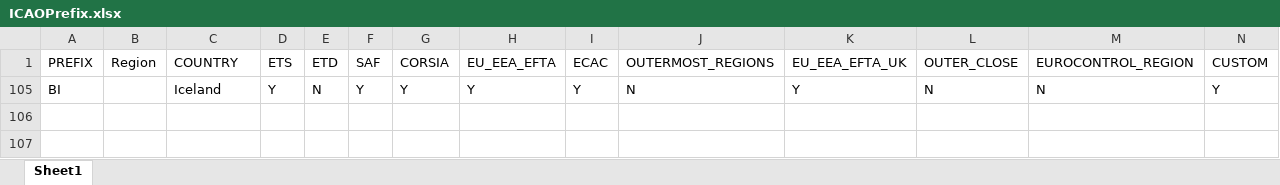
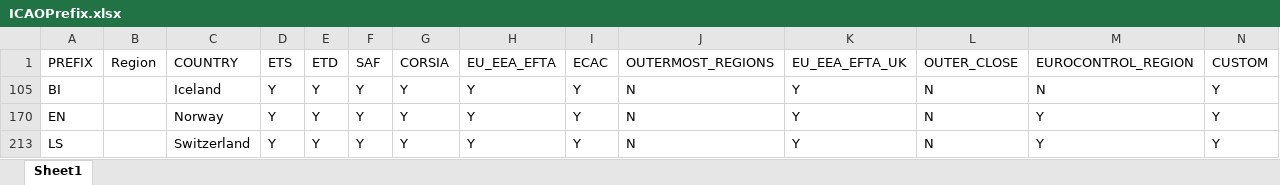
Before and after one commit to eeftychiou/FuelCost, an Excel workbook: data/ICAOPrefix.xlsx, sheet Sheet1, drawn as a sheet; values as stored, in another font and other column widths than the file's, no borders; the diff names each change by its address in the sheet, - before the commit and + after, or states it on an @@ line.

```diff
--- a/data/ICAOPrefix.xlsx (sheet Sheet1)
+++ b/data/ICAOPrefix.xlsx (sheet Sheet1)
-E105: N
+E105: Y
@@ row 170 unhidden: EN |  | Norway | Y | Y | Y | Y | Y | Y | N | Y | N | Y | Y @@
@@ row 213 unhidden: LS |  | Switzerland | Y | Y | Y | Y | Y | Y | N | Y | N | Y | Y @@
```
Also changed, not shown: data/SimulationResults.xlsx, data/simulationDefaults.xlsx, 3 other files.
